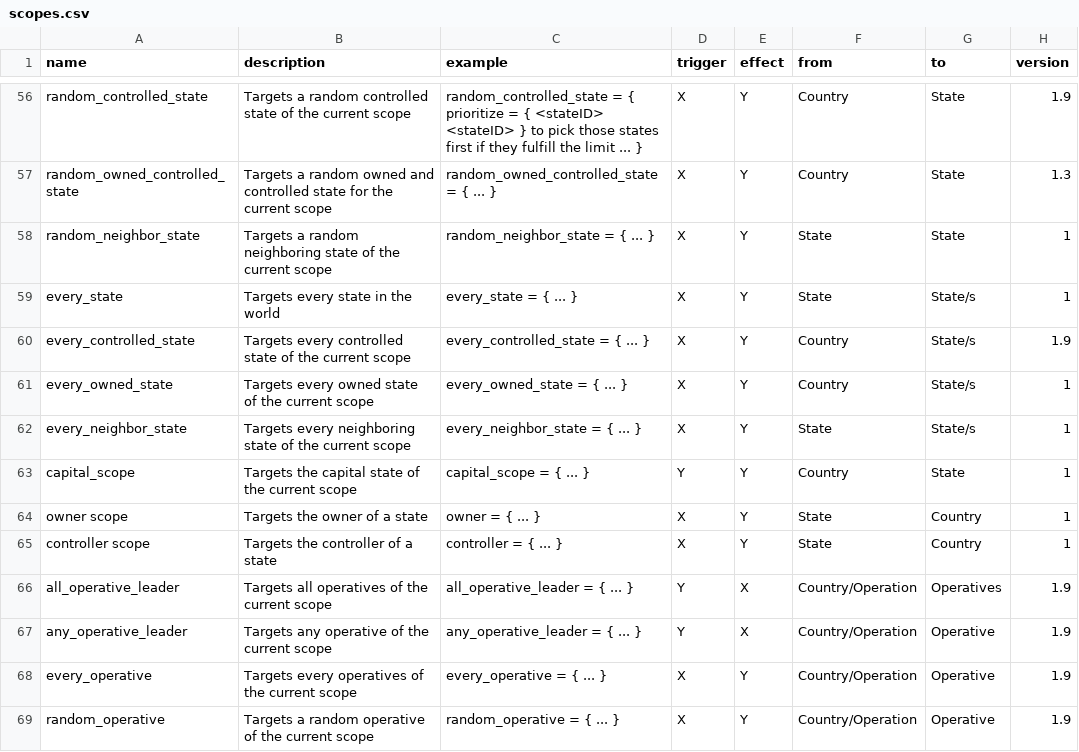
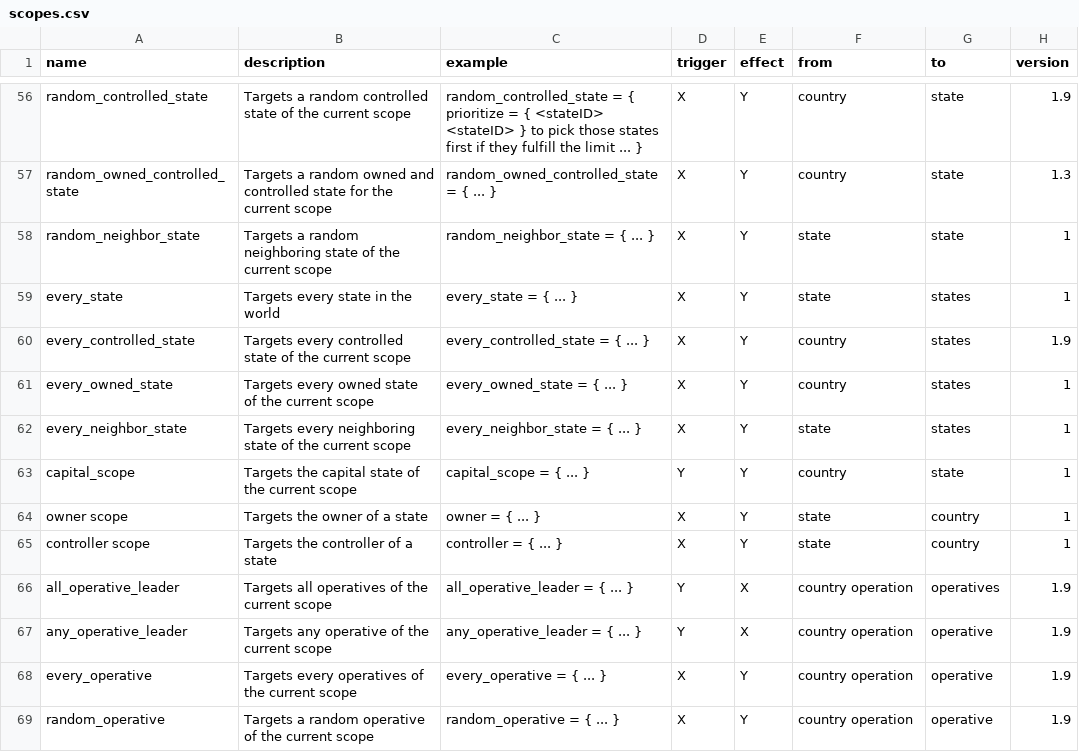
Before and after one commit to Callum-Howell/HOI4-Unified-Editor, a CSV file: scopes.csv, drawn as a sheet; only a part is shown, gaps mark what is left out; the diff covers the shown part only; the diff names each change by its address in the sheet, - before the commit and + after, or states it on an @@ line.

```diff
--- a/scopes.csv
+++ b/scopes.csv
-F56:F57 (from): Country
+F56:F57 (from): country
-G56:G58 (to): State
+G56:G58 (to): state
-F58:F59 (from): State
+F58:F59 (from): state
-G59:G62 (to): State/s
+G59:G62 (to): states
-F60:F61 (from): Country
+F60:F61 (from): country
-F62 (from): State
+F62 (from): state
-F63 (from): Country
+F63 (from): country
-G63 (to): State
+G63 (to): state
-F64:F65 (from): State
+F64:F65 (from): state
-G64:G65 (to): Country
+G64:G65 (to): country
-F66:F69 (from): Country/Operation
+F66:F69 (from): country operation
-G66 (to): Operatives
+G66 (to): operatives
-G67:G69 (to): Operative
+G67:G69 (to): operative
```
Also changed, not shown: 108 edited cells elsewhere in this file, triggers.csv, 3 other files.
